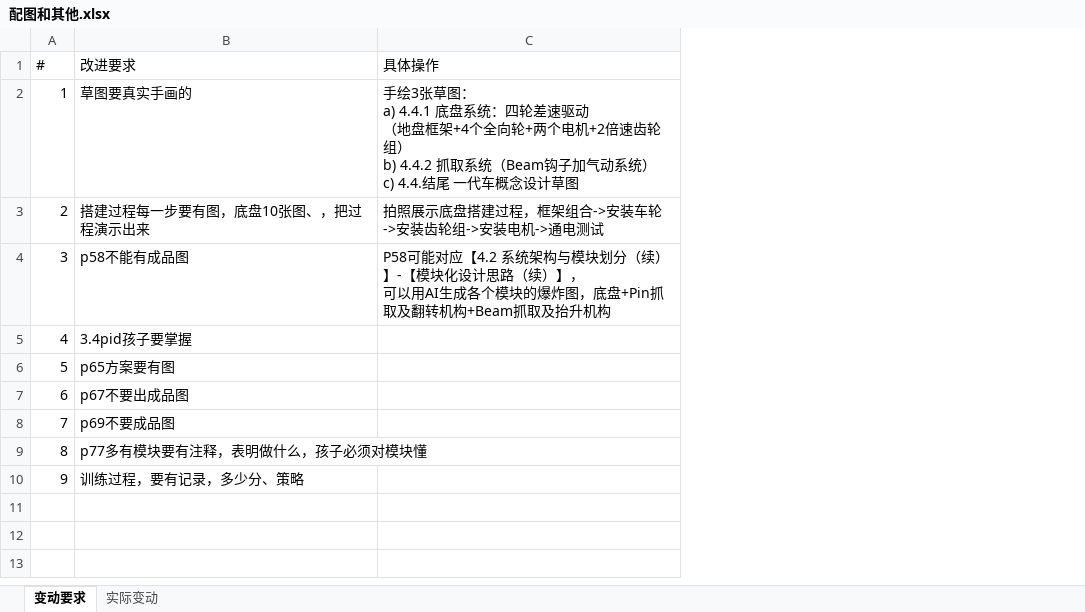
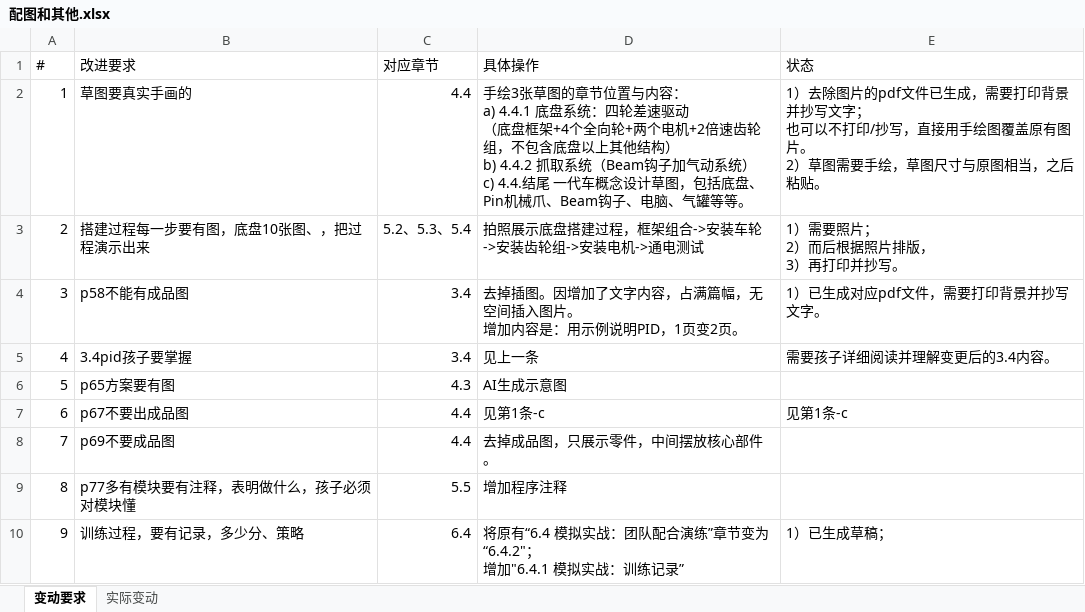
Before and after one commit to timathon/vexiq2025, an Excel workbook: 配图和其他.xlsx, sheet 变动要求, drawn as a sheet; values as stored, in another font and other column widths than the file's, no borders; addresses are those after the commit; ↵ is a line break in a cell; the diff names each change by its address in the sheet, - before the commit and + after, or states it on an @@ line.

```diff
--- a/配图和其他.xlsx (sheet 变动要求)
+++ b/配图和其他.xlsx (sheet 变动要求)
+column C (对应章节), rows 2-10: 4.4 | 5.2、5.3、5.4 | 3.4 | 3.4 | 4.3 | 4.4 | 4.4 | 5.5 | 6.4
+column E (状态), rows 2-10: 1）去除图片的pdf文件已生成，需要打印背景并抄写文字； ↵ 也可以不打印/抄写，直接用手绘图覆盖原有图片。 ↵ 2）草图需要手绘，草图尺寸与原图相当，之后粘贴。 | 1）需要照片； ↵ 2）而后根据照片排版， ↵ 3）再打印并抄写。 | 1）已生成对应pdf文件，需要打印背景并抄写文字。 | 需要孩子详细阅读并理解变更后的3.4内容。 |  | 见第1条-c |  |  | 1）已生成草稿；
-D2 (具体操作): …3张草图： ↵ a) 4.4.1 底盘系统：四轮差速驱动 ↵ （地盘框架+4个全向轮+两个电机+2倍速齿轮组） ↵ b) 4.4.2 抓取系统（Beam钩子加气动系统） ↵ c) 4.4.结尾 一代车概念设计草图
+D2 (具体操作): …3张草图的章节位置与内容： ↵ a) 4.4.1 底盘系统：四轮差速驱动 ↵ （底盘框架+4个全向轮+两个电机+2倍速齿轮组，不包含底盘以上其他结构） ↵ b) 4.4.2 抓取系统（Beam钩子加气动系统） ↵ c) 4.4.结尾 一代车概念设计草图，包括底盘、Pin机械爪、Beam钩子、电脑、气罐等等。
-D4 (具体操作): P58可能对应【4.2 系统架构与模块划分（续）】-【模块化设计思路（续）】， ↵ 可以用AI生成各个模块的爆炸图，底盘+Pin抓取及翻转机构+Beam抓取及抬升机构
+D4 (具体操作): 去掉插图。因增加了文字内容，占满篇幅，无空间插入图片。 ↵ 增加内容是：用示例说明PID，1页变2页。
-D5 (具体操作): (empty)
+D5 (具体操作): 见上一条
-D6 (具体操作): (empty)
+D6 (具体操作): AI生成示意图
-D7 (具体操作): (empty)
+D7 (具体操作): 见第1条-c
-D8 (具体操作): (empty)
+D8 (具体操作): 去掉成品图，只展示零件，中间摆放核心部件。
-D9 (具体操作): (empty)
+D9 (具体操作): 增加程序注释
-D10 (具体操作): (empty)
+D10 (具体操作): 将原有“6.4 模拟实战：团队配合演练”章节变为“6.4.2"； ↵ 增加"6.4.1 模拟实战：训练记录”
```
Also changed, not shown: sheet 实际变动, 2 other files.
